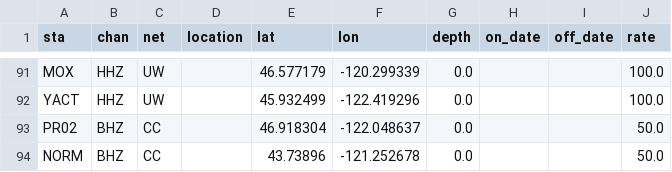
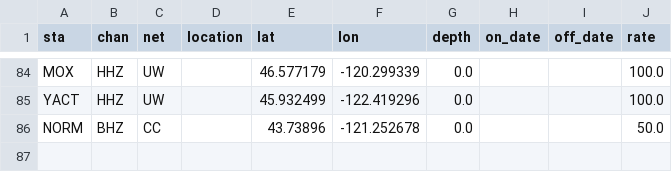
Before and after one commit to pnsn/magd_client, a CSV file: csv/2017_ehz_profile/all_bb_fdsn.csv, drawn as a sheet; only a part is shown, gaps mark what is left out; the diff covers the shown part only; the diff names each change by its address in the sheet, - before the commit and + after, or states it on an @@ line.

```diff
--- a/csv/2017_ehz_profile/all_bb_fdsn.csv
+++ b/csv/2017_ehz_profile/all_bb_fdsn.csv
-row 93: PR02 | BHZ | CC |  | 46.918304 | -122.048637 | 0.0 |  |  | 50.0
```
Also changed, not shown: 7 removed rows elsewhere in this file, csv/2017_ehz_profile/ehz_fdsn.csv, 7 other files.
